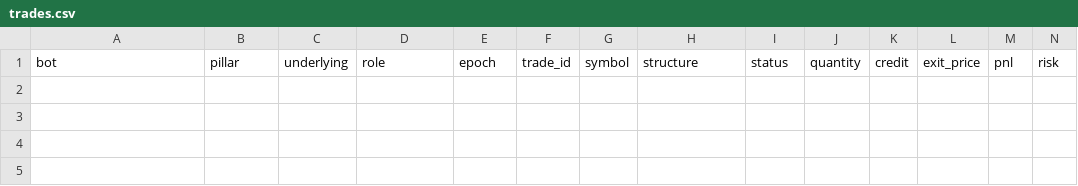
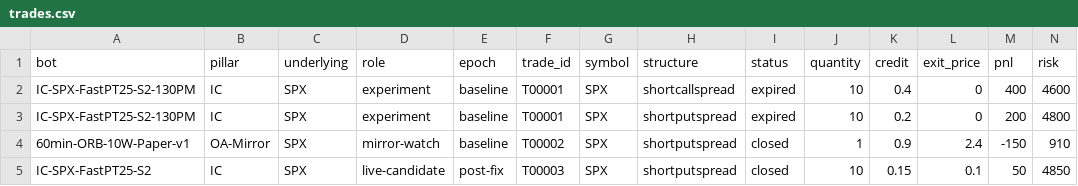
Before and after one commit to chace2827/bot-fleet-v2, a CSV file: data/trades.csv, drawn as a sheet; only a part is shown; rows hold the shown columns only; the diff names each change by its address in the sheet, - before the commit and + after, or states it on an @@ line.

```diff
--- a/data/trades.csv
+++ b/data/trades.csv
+row 2: IC-SPX-FastPT25-S2-130PM | IC | SPX | experiment | baseline | T00001 | SPX | shortcallspread | expired | 10 | 0.4 | 0 | 400 | 4600
+row 3: IC-SPX-FastPT25-S2-130PM | IC | SPX | experiment | baseline | T00001 | SPX | shortputspread | expired | 10 | 0.2 | 0 | 200 | 4800
+row 4: 60min-ORB-10W-Paper-v1 | OA-Mirror | SPX | mirror-watch | baseline | T00002 | SPX | shortputspread | closed | 1 | 0.9 | 2.4 | -150 | 910
+row 5: IC-SPX-FastPT25-S2 | IC | SPX | live-candidate | post-fix | T00003 | SPX | shortputspread | closed | 10 | 0.15 | 0.1 | 50 | 4850
```
Also changed, not shown: data/execution_audit_findings.csv, 17 other files.
